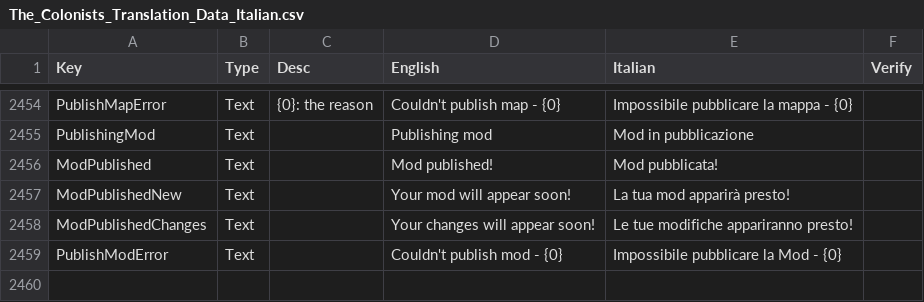
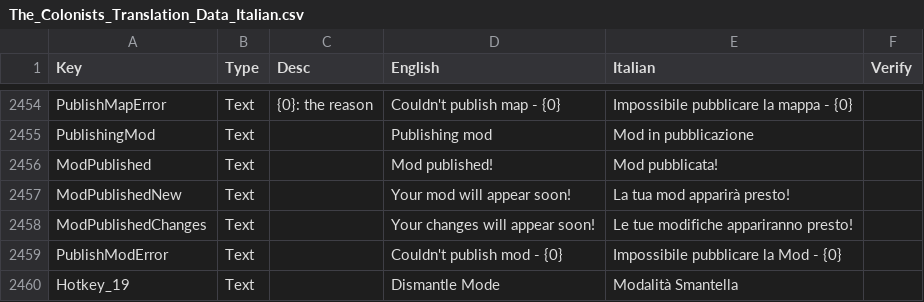
Before and after one commit to ScrappyCocco/TheColonistsItalian, a CSV file: The_Colonists_Translation_Data_Italian.csv, drawn as a sheet; only a part is shown, gaps mark what is left out; the diff names each change by its address in the sheet, - before the commit and + after, or states it on an @@ line.

```diff
--- a/The_Colonists_Translation_Data_Italian.csv
+++ b/The_Colonists_Translation_Data_Italian.csv
+row 2460: Hotkey_19 | Text |  | Dismantle Mode | Modalità Smantella
```
Also changed, not shown: 1 other file.
